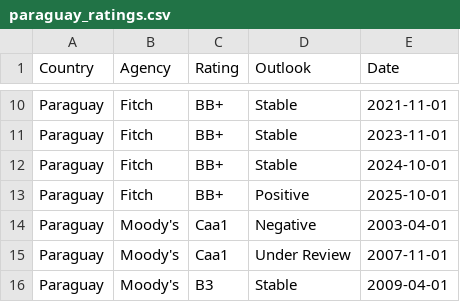
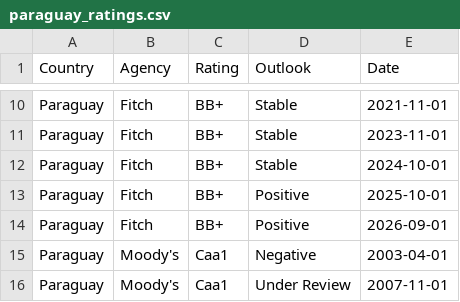
Before and after one commit to Mandamundi/mm-sci, a CSV file: agencies/paraguay_ratings.csv, drawn as a sheet; only a part is shown, gaps mark what is left out; the shorter side is filled out with more unchanged rows.

```diff
--- a/agencies/paraguay_ratings.csv
+++ b/agencies/paraguay_ratings.csv
@@ -13,2 +13,3 @@ Paraguay,Fitch,BB+,Stable,2024-10-01
 Paraguay,Fitch,BB+,Positive,2025-10-01
+Paraguay,Fitch,BB+,Positive,2026-09-01
 Paraguay,Moody's,Caa1,Negative,2003-04-01
```
Also changed, not shown: agencies/bulgaria_ratings.csv, agencies/chile_ratings.csv, 28 other files.
